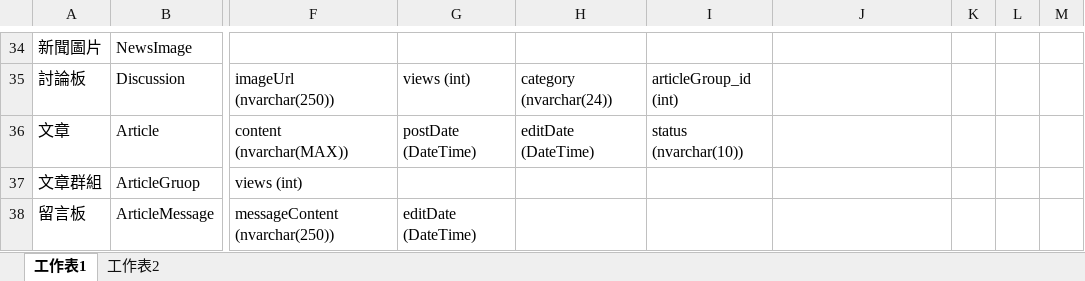
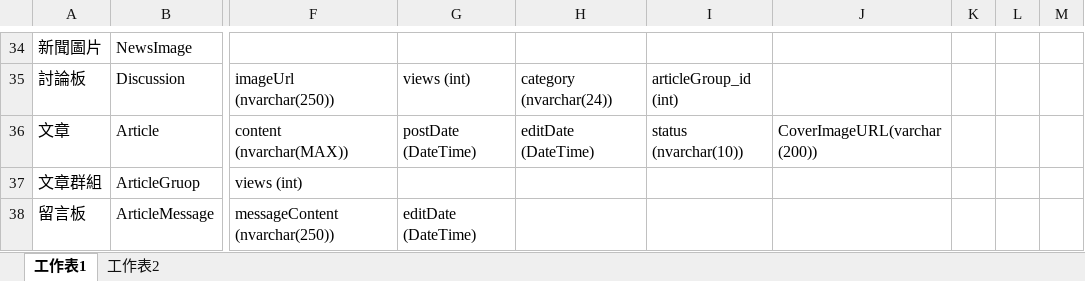
Before and after one commit to tim93009/FinalProject_GameForum, an Excel workbook: docs/database/Final/SQL_Final.xlsx, sheet 工作表1, drawn as a sheet; only a part is shown, gaps mark what is left out; values as stored, in another font and other column widths than the file's, no borders; the diff names each change by its address in the sheet, - before the commit and + after, or states it on an @@ line.

```diff
--- a/docs/database/Final/SQL_Final.xlsx (sheet 工作表1)
+++ b/docs/database/Final/SQL_Final.xlsx (sheet 工作表1)
-J36: (empty)
+J36: CoverImageURL(varchar(200))
```
Also changed, not shown: 2 other files.
